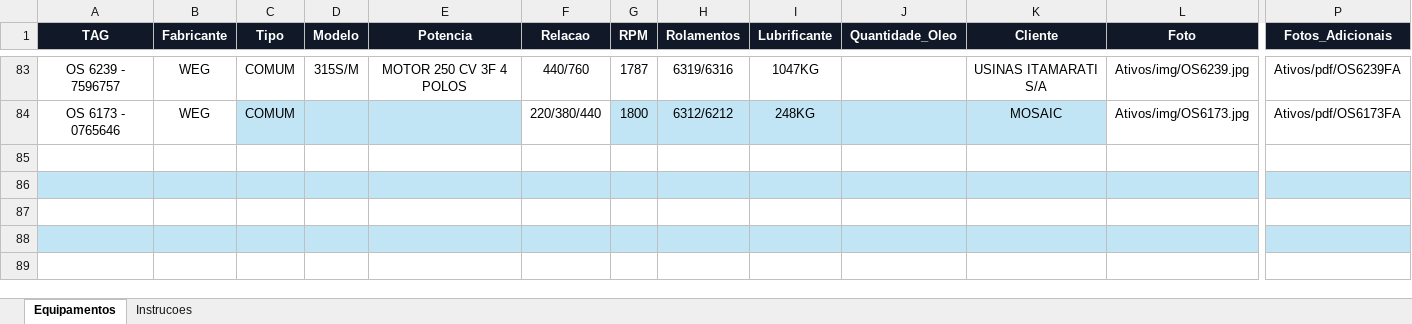
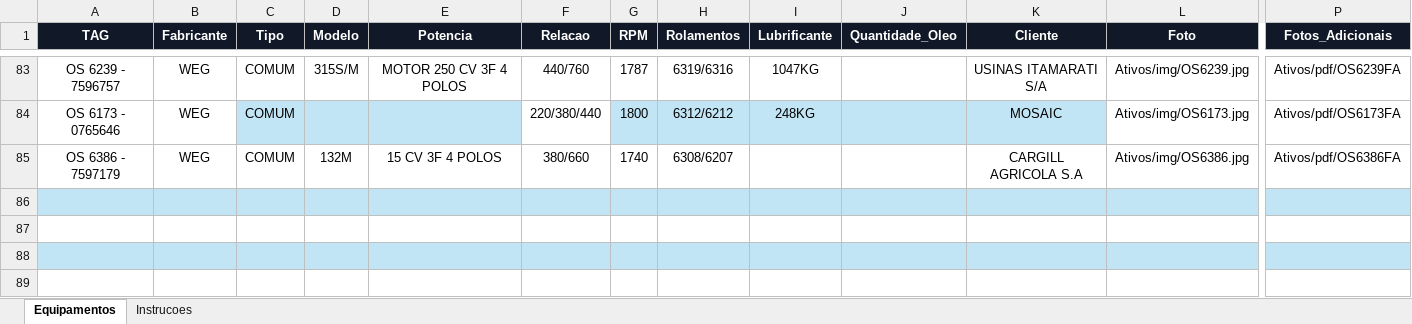
Before and after one commit to Gold-Redutores/MOTORES-CONCLUIDOS, an Excel workbook: dados_equipamentos.xlsx, sheet Equipamentos, drawn as a sheet; only a part is shown, gaps mark what is left out; values as stored, in another font and other column widths than the file's, no borders; conditional formats and table styles not drawn; rows hold the shown columns only; the diff names each change by its address in the sheet, - before the commit and + after, or states it on an @@ line.

Commit message:
Add files via upload

```diff
--- a/dados_equipamentos.xlsx (sheet Equipamentos)
+++ b/dados_equipamentos.xlsx (sheet Equipamentos)
-row 85: (empty)
+row 85: OS 6386 - 7597179 | WEG | COMUM | 132M | 15 CV 3F 4 POLOS | 380/660 | 1740 | 6308/6207 |  |  | CARGILL AGRICOLA S.A | Ativos/img/OS6386.jpg | Ativos/pdf/OS6386FA
```
